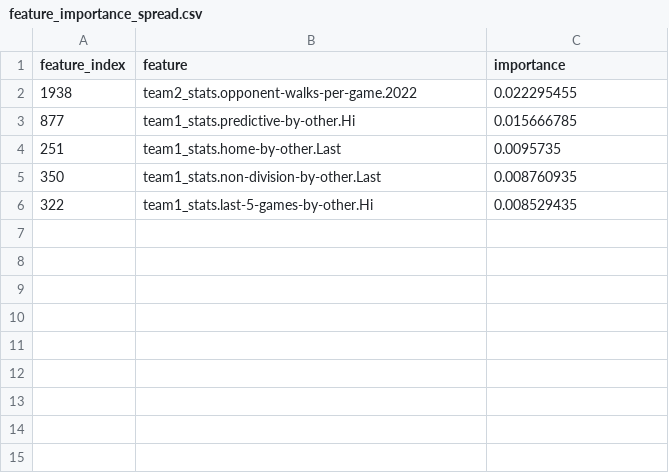
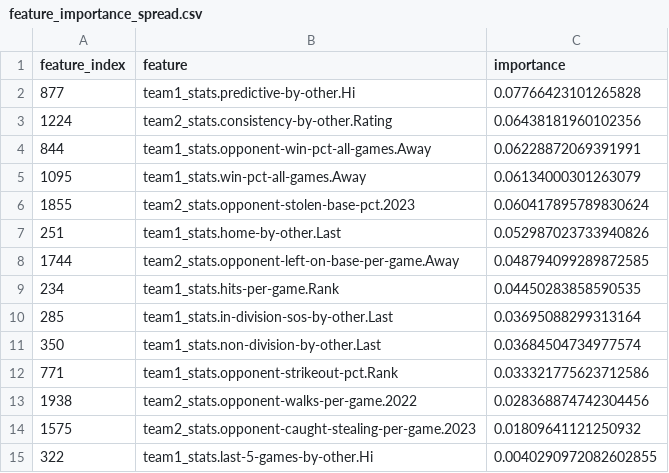
Before and after one commit to armeeng/QuantitativeSportsPredictionModel, a CSV file: Feature Importance/feature_importance_spread.csv, drawn as a sheet.

```diff
--- a/Feature Importance/feature_importance_spread.csv
+++ b/Feature Importance/feature_importance_spread.csv
@@ -1,6 +1,15 @@
 feature_index,feature,importance
-1938,team2_stats.opponent-walks-per-game.2022,0.022295455
-877,team1_stats.predictive-by-other.Hi,0.015666785
-251,team1_stats.home-by-other.Last,0.0095735
-350,team1_stats.non-division-by-other.Last,0.008760935
-322,team1_stats.last-5-games-by-other.Hi,0.008529435
+877,team1_stats.predictive-by-other.Hi,0.07766423101265828
+1224,team2_stats.consistency-by-other.Rating,0.06438181960102356
+844,team1_stats.opponent-win-pct-all-games.Away,0.06228872069391991
+1095,team1_stats.win-pct-all-games.Away,0.06134000301263079
+1855,team2_stats.opponent-stolen-base-pct.2023,0.060417895789830624
+251,team1_stats.home-by-other.Last,0.052987023733940826
+1744,team2_stats.opponent-left-on-base-per-game.Away,0.048794099289872585
+234,team1_stats.hits-per-game.Rank,0.04450283858590535
+285,team1_stats.in-division-sos-by-other.Last,0.03695088299313164
+350,team1_stats.non-division-by-other.Last,0.03684504734977574
+771,team1_stats.opponent-strikeout-pct.Rank,0.033321775623712586
+1938,team2_stats.opponent-walks-per-game.2022,0.028368874742304456
+1575,team2_stats.opponent-caught-stealing-per-game.2023,0.01809641121250932
+322,team1_stats.last-5-games-by-other.Hi,0.0040290972082602855
```
Also changed, not shown: Feature Importance/feature_importance_overunder.csv, Feature Importance/feature_importance_win.csv, 6 other files.
